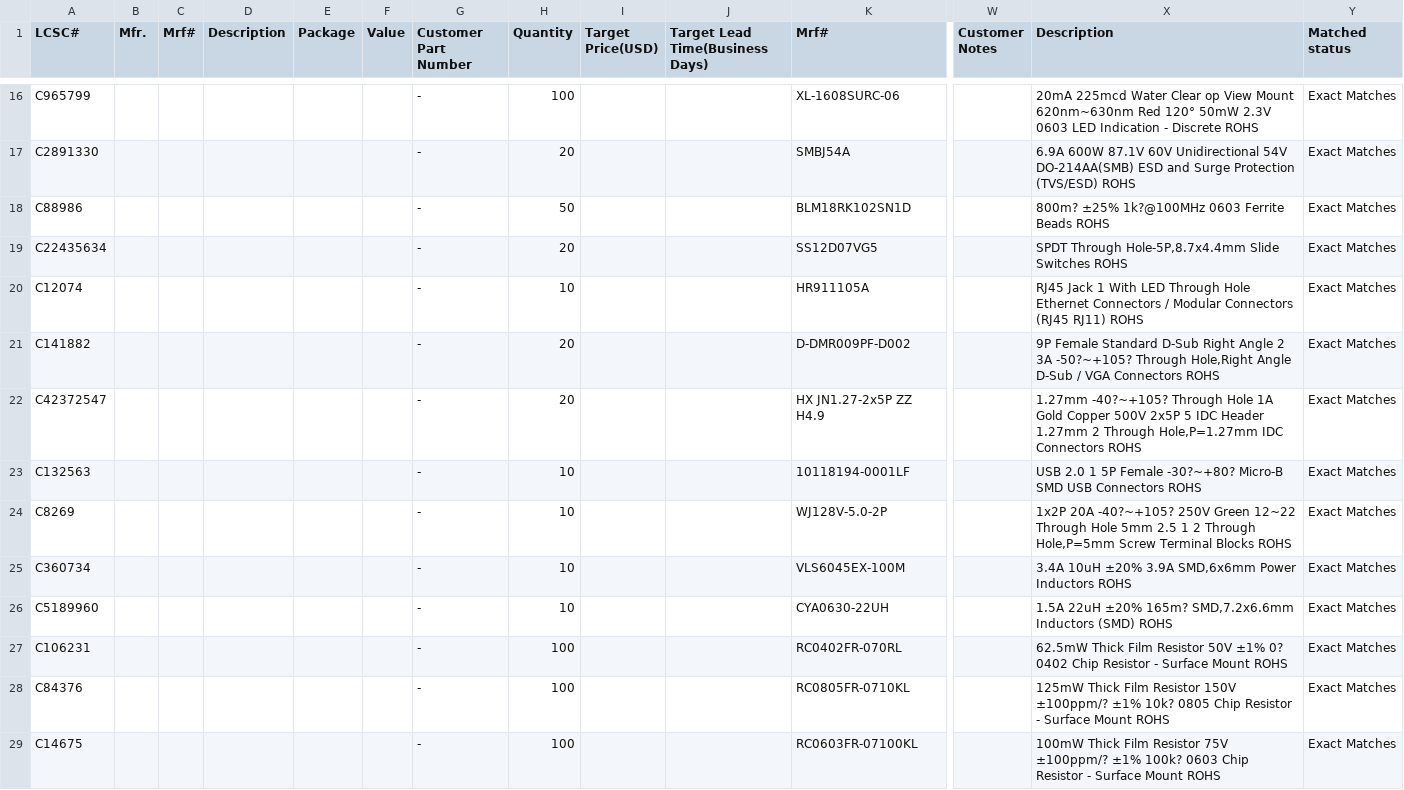
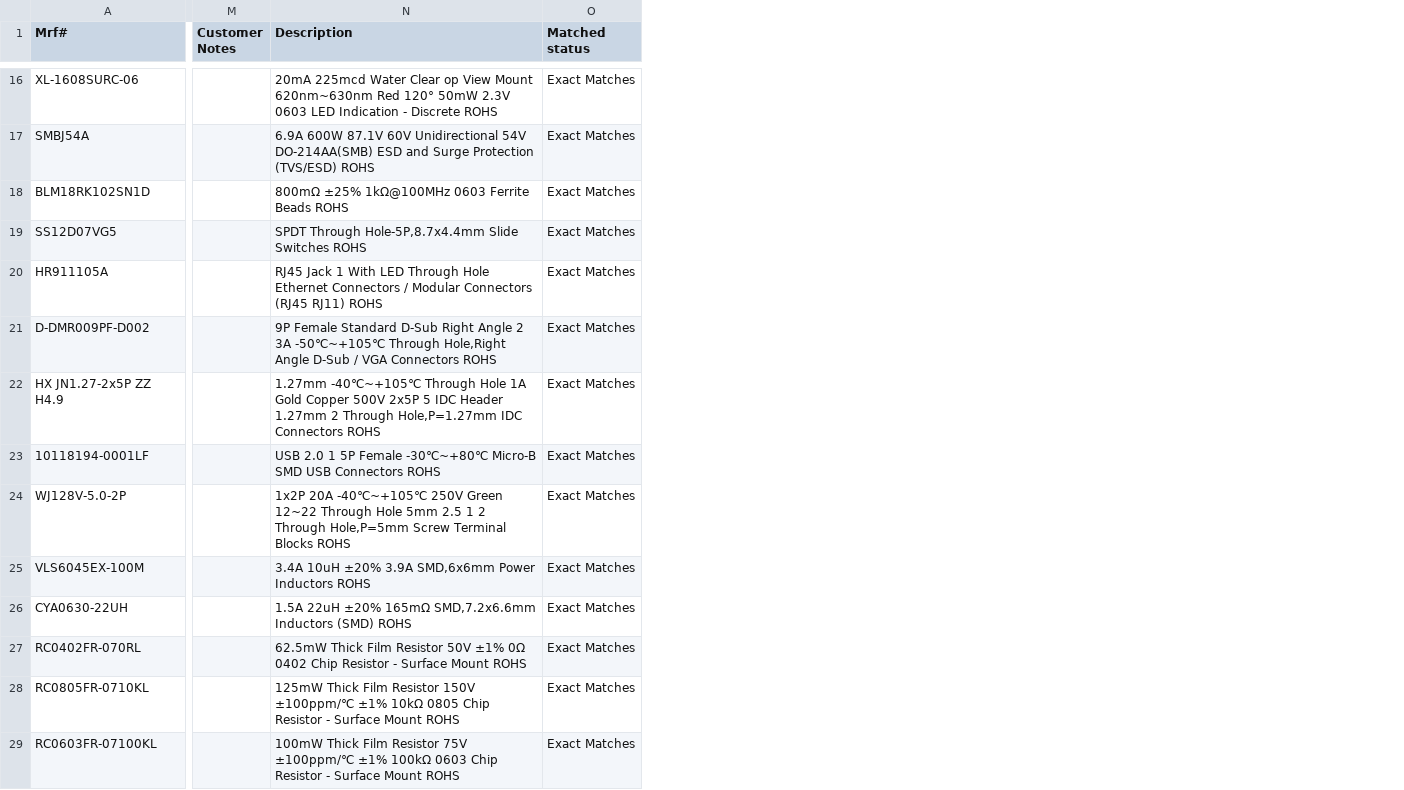
Before and after one commit to Rvin45/google_drive_get_file, a CSV file: processed_file.csv, drawn as a sheet; only a part is shown, gaps mark what is left out; removed rows and columns are numbered as before the commit, all else as after; the diff covers the shown part only; the diff names each change by its address in the sheet, - before the commit and + after, or states it on an @@ line.

```diff
--- a/processed_file.csv
+++ b/processed_file.csv
-column A (LCSC#), rows 16-29: C965799 | C2891330 | C88986 | C22435634 | C12074 | C141882 | C42372547 | C132563 | C8269 | C360734 | C5189960 | C106231 | C84376 | C14675
-column B (Mfr.), empty
-column C (Mrf#), empty
-column D (Description), empty
-column E (Package), empty
-column F (Value), empty
-column G (Customer Part Number), rows 16-29: all -
-column H (Quantity), rows 16-29: 100 | 20 | 50 | 20 | 10 | 20 | 20 | 10 | 10 | 10 | 10 | 100 | 100 | 100
-column I (Target Price(USD)), empty
-column J (Target Lead Time(Business Days)), empty
-N18 (Description): 800m? ±25% 1k?@100MHz 0603 Ferrite Beads ROHS
+N18 (Description): 800mΩ ±25% 1kΩ@100MHz 0603 Ferrite Beads ROHS
-N21 (Description): …2 3A -50?~+105? Through Hole,Right…
+N21 (Description): …2 3A -50℃~+105℃ Through Hole,Right…
-N22 (Description): 1.27mm -40?~+105? Through Hole…
+N22 (Description): 1.27mm -40℃~+105℃ Through Hole…
-N23 (Description): …5P Female -30?~+80? Micro-B SMD…
+N23 (Description): …5P Female -30℃~+80℃ Micro-B SMD…
-N24 (Description): 1x2P 20A -40?~+105? 250V Green…
+N24 (Description): 1x2P 20A -40℃~+105℃ 250V Green…
-N26 (Description): …22uH ±20% 165m? SMD,7.2x6.6mm Inductors…
+N26 (Description): …22uH ±20% 165mΩ SMD,7.2x6.6mm Inductors…
-N27 (Description): …50V ±1% 0? 0402 Chip…
+N27 (Description): …50V ±1% 0Ω 0402 Chip…
-N28 (Description): …Resistor 150V ±100ppm/? ±1% 10k? 0805 Chip…
+N28 (Description): …Resistor 150V ±100ppm/℃ ±1% 10kΩ 0805 Chip…
-N29 (Description): …Resistor 75V ±100ppm/? ±1% 100k? 0603 Chip…
+N29 (Description): …Resistor 75V ±100ppm/℃ ±1% 100kΩ 0603 Chip…
```
Also changed, not shown: 13 edited cells elsewhere in this file, 1 other file.
